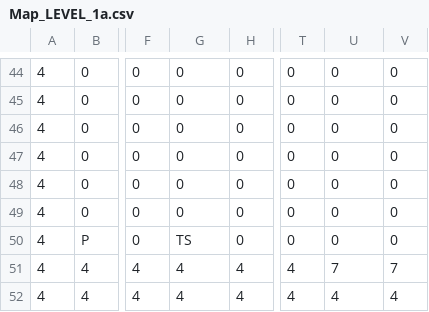
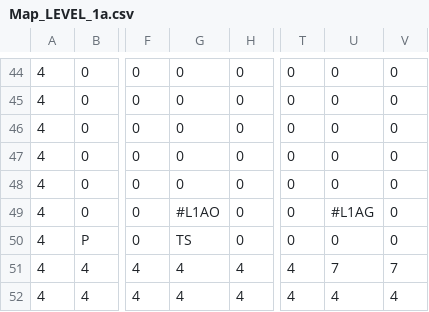
Before and after one commit to TobyMCGames/SP3-Framework, a CSV file: Physics/Maps/Map_LEVEL_1a.csv, drawn as a sheet; only a part is shown, gaps mark what is left out; the diff names each change by its address in the sheet, - before the commit and + after, or states it on an @@ line.

Commit message:
Level 1 dialogue

```diff
--- a/Physics/Maps/Map_LEVEL_1a.csv
+++ b/Physics/Maps/Map_LEVEL_1a.csv
-G49: 0
+G49: #L1AO
-U49: 0
+U49: #L1AG
```
Also changed, not shown: Physics/Maps/Map_LEVEL_1.csv, 5 other files.
